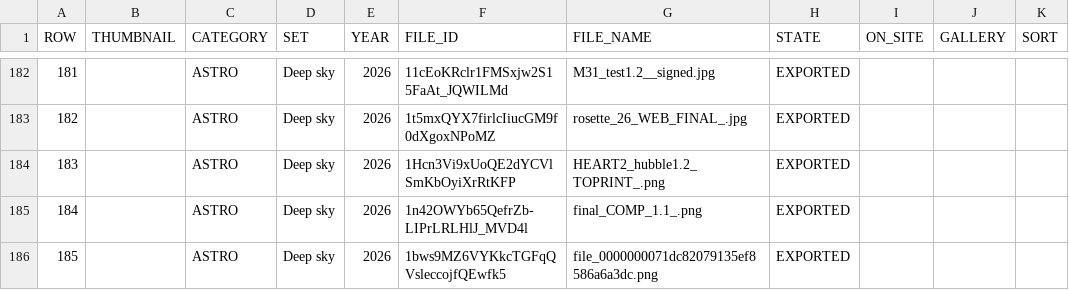
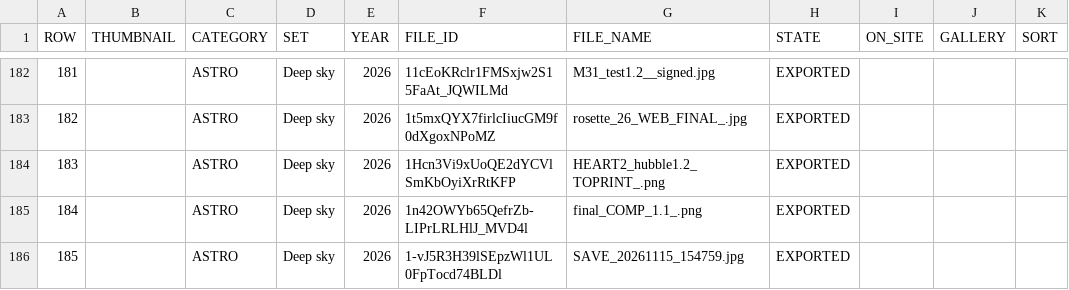
Before and after one commit to pixeljoy1/pixelphoto2026_, a CSV file: src/data/library.csv, drawn as a sheet; only a part is shown, gaps mark what is left out; the diff names each change by its address in the sheet, - before the commit and + after, or states it on an @@ line.

```diff
--- a/src/data/library.csv
+++ b/src/data/library.csv
-F186 (FILE_ID): 1bws9MZ6VYKkcTGFqQVsleccojfQEwfk5
+F186 (FILE_ID): 1-vJ5R3H39lSEpzWl1UL0FpTocd74BLDl
-G186 (FILE_NAME): file_0000000071dc82079135ef8586a6a3dc.png
+G186 (FILE_NAME): SAVE_20261115_154759.jpg
```
Also changed, not shown: 6 other files.
